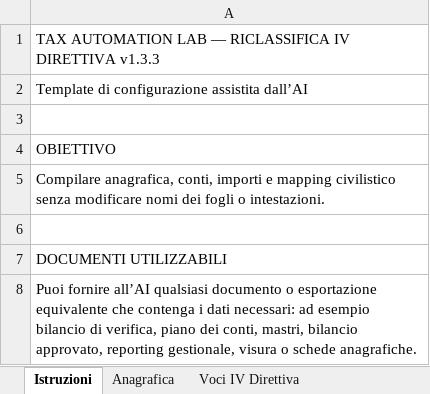
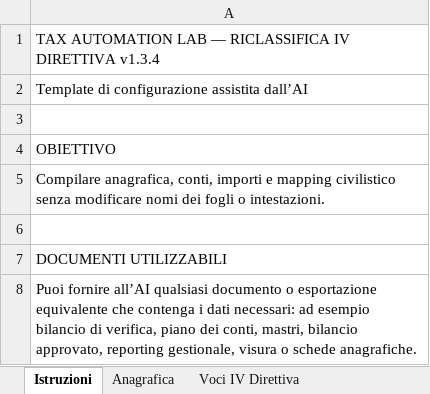
Before and after one commit to zeddariccardo/tax-automation-lab, an Excel workbook: resources/templates/Template_TaxTool_FS_AI.xlsx, sheet Istruzioni, drawn as a sheet; only a part is shown; values as stored, in another font and other column widths than the file's, no borders; the diff names each change by its address in the sheet, - before the commit and + after, or states it on an @@ line.

Commit message:
Release v6.15.8 – Harden XLSX exports and fix Financial Analysis downloads

```diff
--- a/resources/templates/Template_TaxTool_FS_AI.xlsx (sheet Istruzioni)
+++ b/resources/templates/Template_TaxTool_FS_AI.xlsx (sheet Istruzioni)
-A1: …IV DIRETTIVA v1.3.3
+A1: …IV DIRETTIVA v1.3.4
```
Also changed, not shown: resources/templates/Template_Analisi_di_Bilancio_AI.xlsx, 14 other files.
